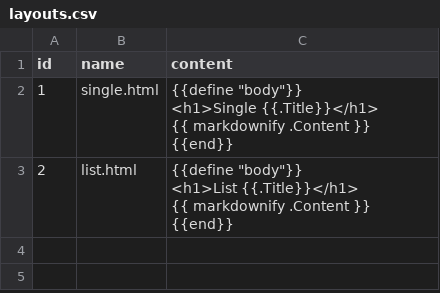
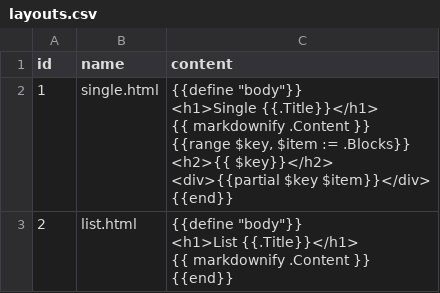
Before and after one commit to Canadadry/simple-press, a CSV file: back/cmd/fixture/data/layouts.csv, drawn as a sheet.

Commit message:
add display black data in article

```diff
--- a/back/cmd/fixture/data/layouts.csv
+++ b/back/cmd/fixture/data/layouts.csv
@@ -1,10 +1,13 @@
 id,name,content
-1,single.html,"{{define ""body""}}
-
-<h1>Single {{.Title}}</h1>
-
-{{ markdownify .Content }}
-
-{{end}}
-"
+1,single.html,"{{define ""body""}}
+
+<h1>Single {{.Title}}</h1>
+
+{{ markdownify .Content }}
+
+{{range $key, $item := .Blocks}}
+<h2>{{ $key}}</h2>
+<div>{{partial $key $item}}</div>
+{{end}}
+"
 2,list.html,"{{define ""body""}}
```
Also changed, not shown: 3 other files.
